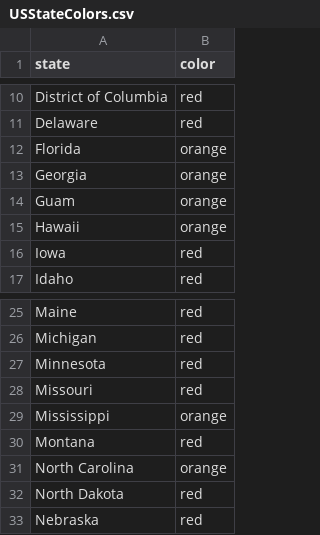
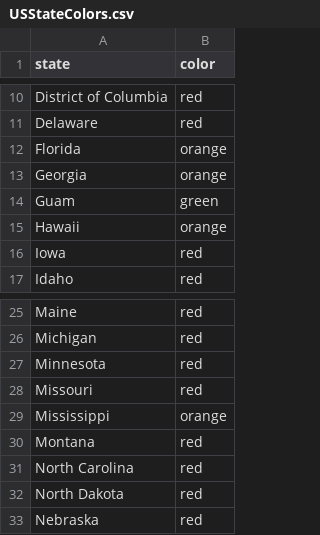
Before and after one commit to necsi/us_individual_plots, a CSV file: USStateColors.csv, drawn as a sheet; only a part is shown, gaps mark what is left out.

```diff
--- a/USStateColors.csv
+++ b/USStateColors.csv
@@ -13,3 +13,3 @@ Florida,orange
 Georgia,orange
-Guam,orange
+Guam,green
 Hawaii,orange
@@ -30,3 +30,3 @@ Mississippi,orange
 Montana,red
-North Carolina,orange
+North Carolina,red
 North Dakota,red
```
Also changed, not shown: 2 other files.
